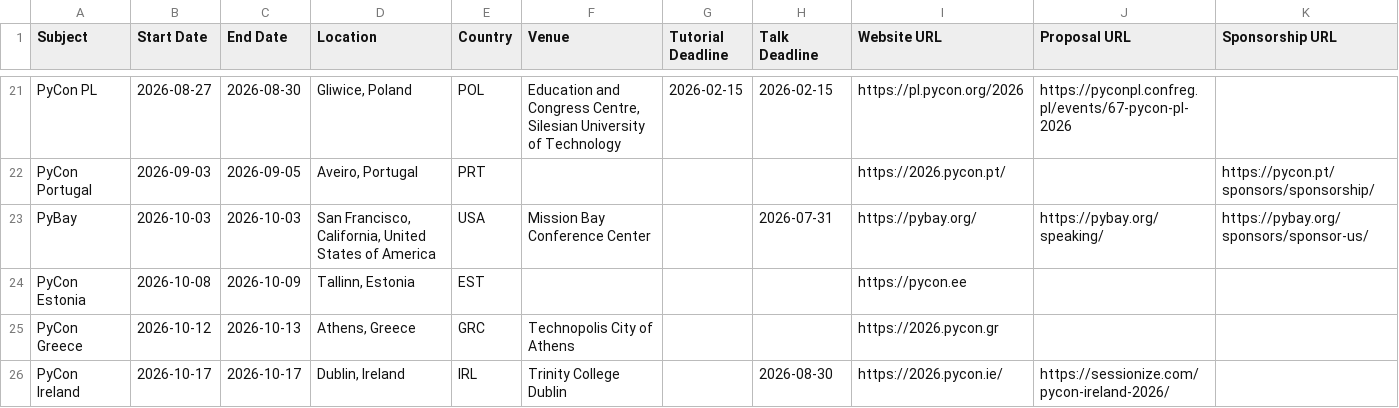
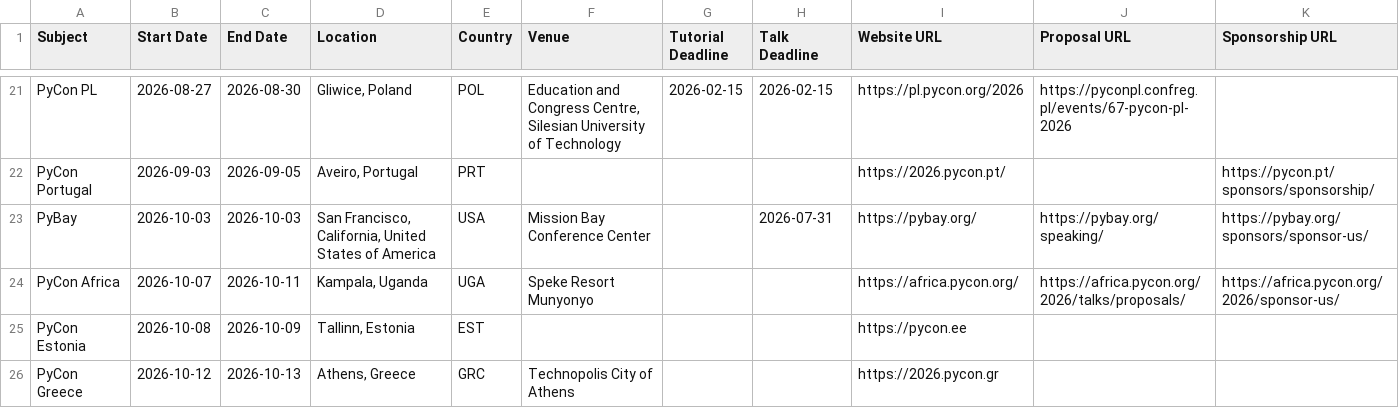
Before and after one commit to hugovk/conferences, a CSV file: 2026.csv, drawn as a sheet; only a part is shown, gaps mark what is left out; the shorter side is filled out with more unchanged rows.

Commit message:
Add PyCon Africa

```diff
--- a/2026.csv
+++ b/2026.csv
@@ -23,2 +23,3 @@ PyCon Portugal,2026-09-03,2026-09-05,"Aveiro, Portugal",PRT,,,,https://2026.pyco
 PyBay,2026-10-03,2026-10-03,"San Francisco, California, United States of America",USA,Mission Bay Conference Center,,2026-07-31,https://pybay.org/,https://pybay.org/speaking/,https://pybay.org/sponsors/sponsor-us/
+PyCon Africa,2026-10-07,2026-10-11,"Kampala, Uganda",UGA,Speke Resort Munyonyo,,,https://africa.pycon.org/,https://africa.pycon.org/2026/talks/proposals/,https://africa.pycon.org/2026/sponsor-us/
 PyCon Estonia,2026-10-08,2026-10-09,"Tallinn, Estonia",EST,,,,https://pycon.ee,,
```
